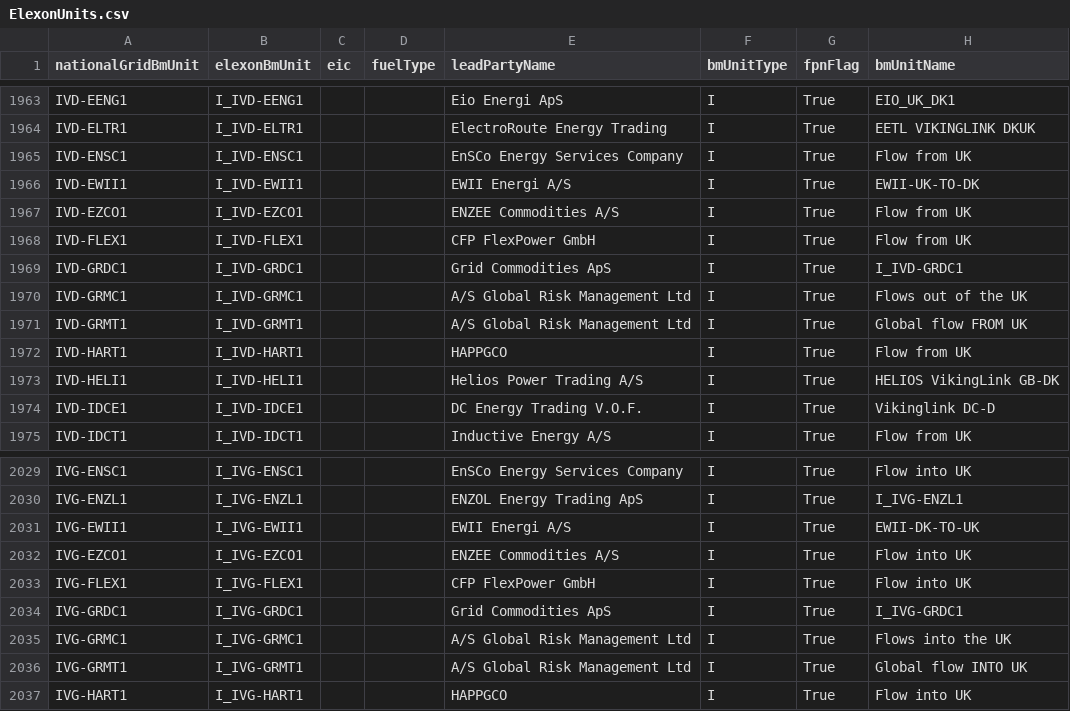
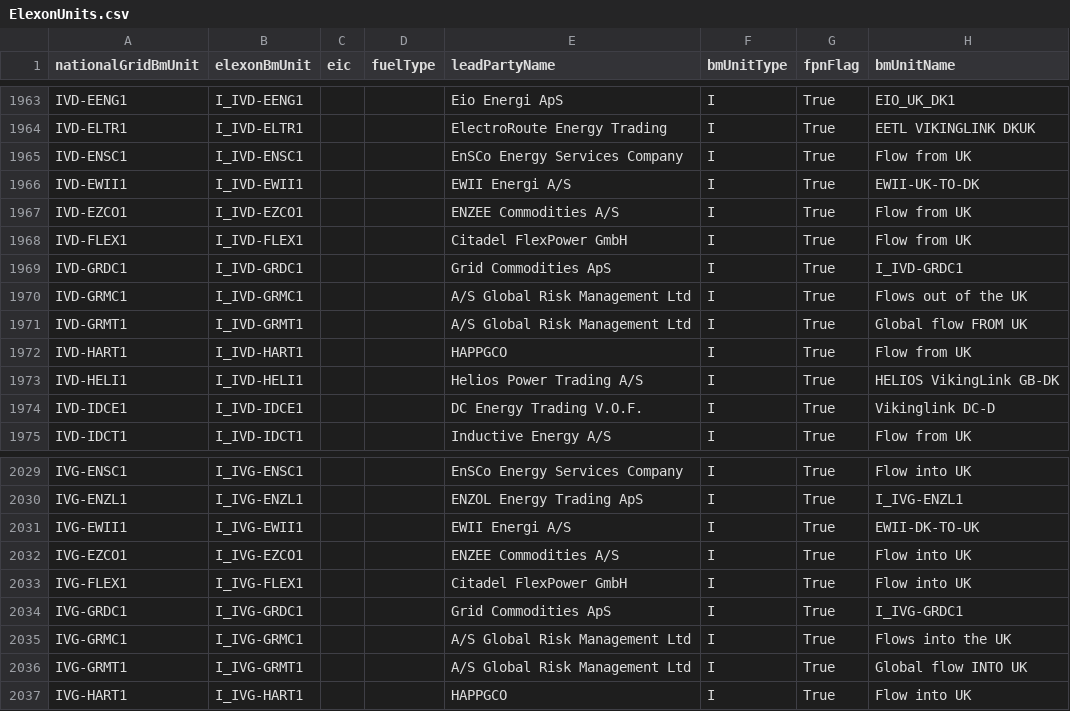
Before and after one commit to e-zaline/power-plant-explorer, a CSV file: data/unit list/elexon/ElexonUnits.csv, drawn as a sheet; only a part is shown, gaps mark what is left out; the diff covers the shown part only; the diff names each change by its address in the sheet, - before the commit and + after, or states it on an @@ line.

```diff
--- a/data/unit list/elexon/ElexonUnits.csv
+++ b/data/unit list/elexon/ElexonUnits.csv
-E1968 (leadPartyName): CFP FlexPower GmbH
+E1968 (leadPartyName): Citadel FlexPower GmbH
-E2033 (leadPartyName): CFP FlexPower GmbH
+E2033 (leadPartyName): Citadel FlexPower GmbH
```
Also changed, not shown: 10 edited cells elsewhere in this file, 3 other files.
